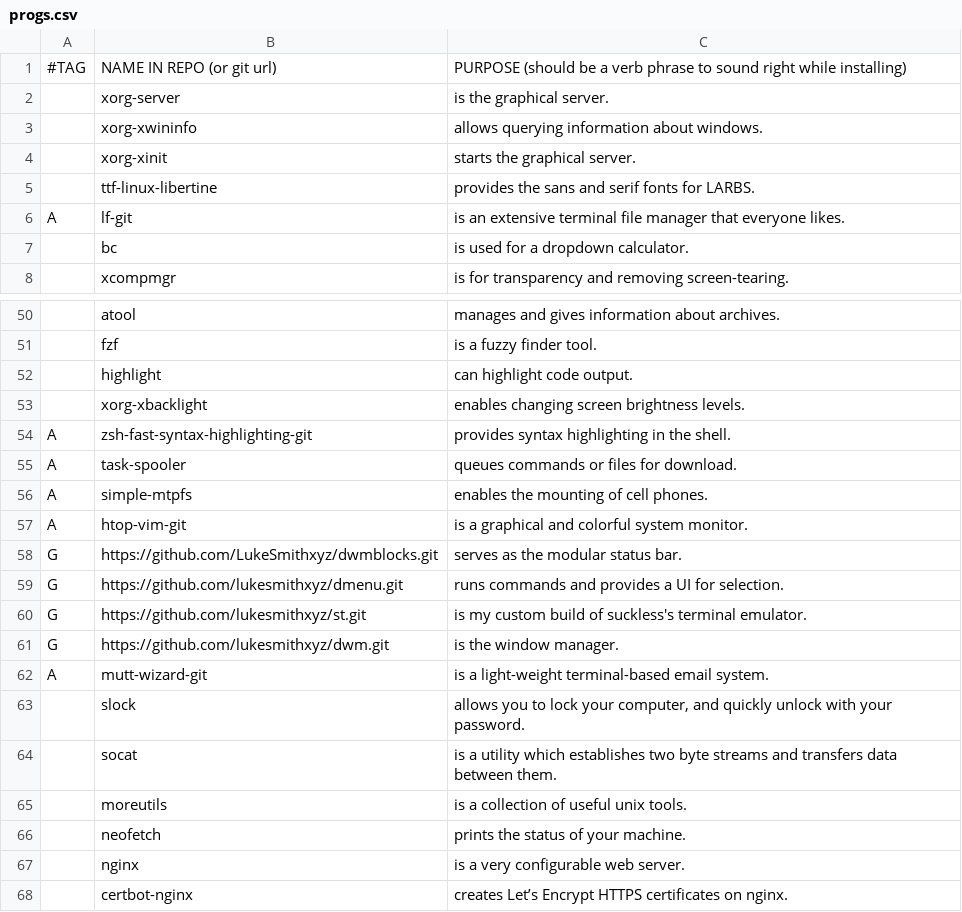
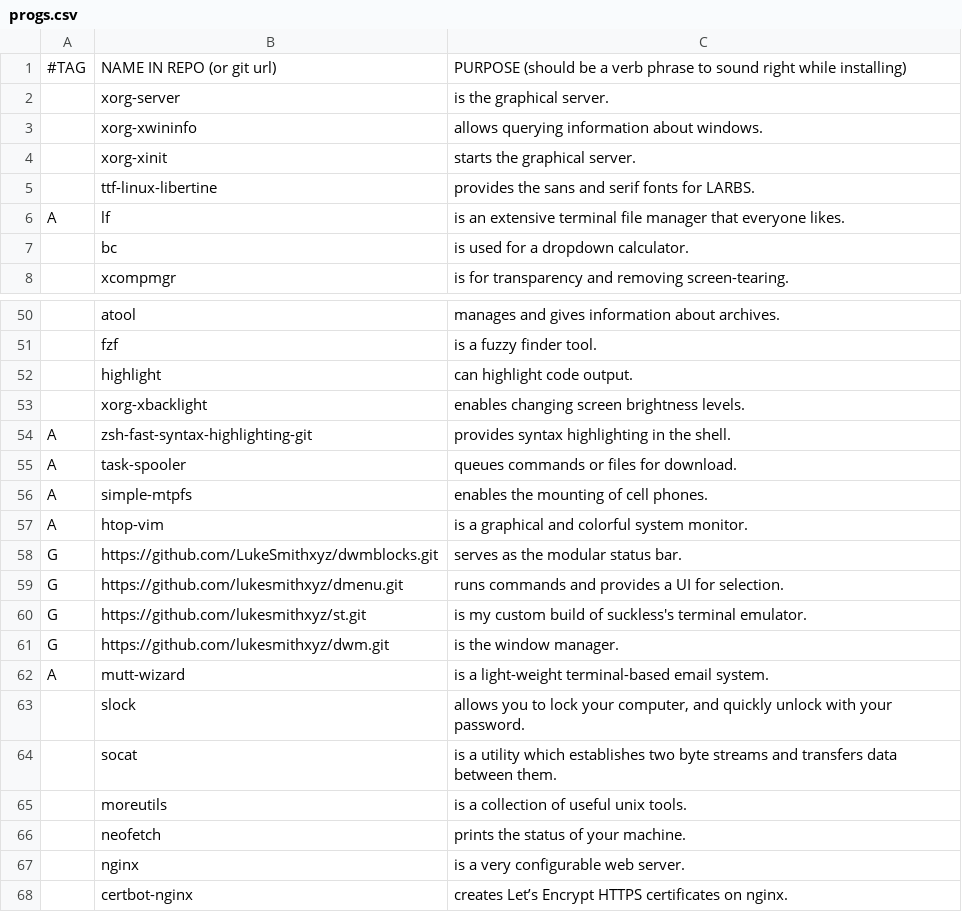
Before and after one commit to danielgleonard/LARBS, a CSV file: progs.csv, drawn as a sheet; only a part is shown, gaps mark what is left out.

Commit message:
Updated some packages

```diff
--- a/progs.csv
+++ b/progs.csv
@@ -5,3 +5,3 @@
 ,ttf-linux-libertine,"provides the sans and serif fonts for LARBS."
-A,lf-git,"is an extensive terminal file manager that everyone likes."
+A,lf,"is an extensive terminal file manager that everyone likes."
 ,bc,"is used for a dropdown calculator."
@@ -56,3 +56,3 @@ A,task-spooler,"queues commands or files for download."
 A,simple-mtpfs,"enables the mounting of cell phones."
-A,htop-vim-git,"is a graphical and colorful system monitor."
+A,htop-vim,"is a graphical and colorful system monitor."
 G,https://github.com/LukeSmithxyz/dwmblocks.git,"serves as the modular status bar."
@@ -61,3 +61,3 @@ G,https://github.com/lukesmithxyz/st.git,"is my custom build of suckless's termi
 G,https://github.com/lukesmithxyz/dwm.git,"is the window manager."
-A,mutt-wizard-git,"is a light-weight terminal-based email system."
+A,mutt-wizard,"is a light-weight terminal-based email system."
 ,slock,"allows you to lock your computer, and quickly unlock with your password."
```
